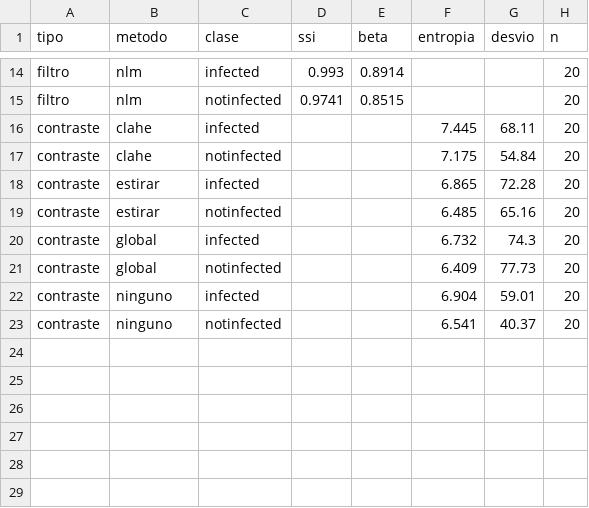
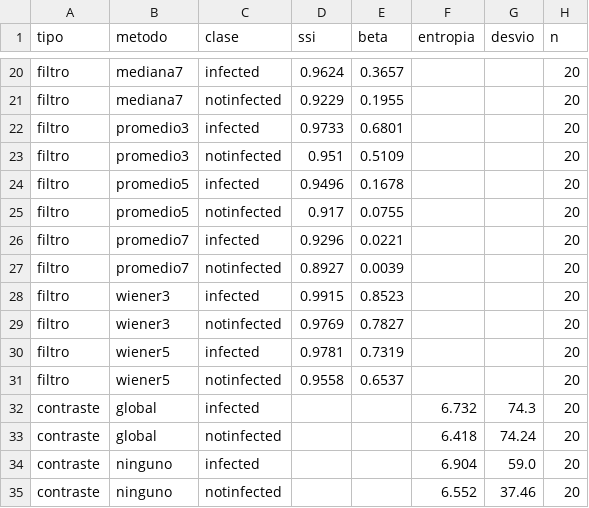
Before and after one commit to valjeon/PSIB_Grupo15_PCOS, a CSV file: reports/preproc_metricas.csv, drawn as a sheet; only a part is shown, gaps mark what is left out; removed rows and columns are numbered as before the commit, all else as after; the diff covers the shown part only; the diff names each change by its address in the sheet, - before the commit and + after, or states it on an @@ line.

Commit message:
propuesta filtros y parámetros de comparación

```diff
--- a/reports/preproc_metricas.csv
+++ b/reports/preproc_metricas.csv
-B20:B21 (metodo): nlm
+B20:B21 (metodo): mediana7
-D20 (ssi): 0.993
+D20 (ssi): 0.9624
-E20 (beta): 0.8914
+E20 (beta): 0.3657
-D21 (ssi): 0.9741
+D21 (ssi): 0.9229
-E21 (beta): 0.8515
+E21 (beta): 0.1955
-row 16: contraste | clahe | infected |  |  | 7.445 | 68.11 | 20
-row 17: contraste | clahe | notinfected |  |  | 7.175 | 54.84 | 20
-row 18: contraste | estirar | infected |  |  | 6.865 | 72.28 | 20
-row 19: contraste | estirar | notinfected |  |  | 6.485 | 65.16 | 20
+row 22: filtro | promedio3 | infected | 0.9733 | 0.6801 |  |  | 20
+row 23: filtro | promedio3 | notinfected | 0.951 | 0.5109 |  |  | 20
+row 24: filtro | promedio5 | infected | 0.9496 | 0.1678 |  |  | 20
+row 25: filtro | promedio5 | notinfected | 0.917 | 0.0755 |  |  | 20
+row 26: filtro | promedio7 | infected | 0.9296 | 0.0221 |  |  | 20
+row 27: filtro | promedio7 | notinfected | 0.8927 | 0.0039 |  |  | 20
+row 28: filtro | wiener3 | infected | 0.9915 | 0.8523 |  |  | 20
+row 29: filtro | wiener3 | notinfected | 0.9769 | 0.7827 |  |  | 20
+row 30: filtro | wiener5 | infected | 0.9781 | 0.7319 |  |  | 20
+row 31: filtro | wiener5 | notinfected | 0.9558 | 0.6537 |  |  | 20
-F33 (entropia): 6.409
+F33 (entropia): 6.418
-G33 (desvio): 77.73
+G33 (desvio): 74.24
-G34 (desvio): 59.01
+G34 (desvio): 59.0
-F35 (entropia): 6.541
+F35 (entropia): 6.552
-G35 (desvio): 40.37
+G35 (desvio): 37.46
```
Also changed, not shown: 6 added rows and 31 edited cells elsewhere in this file, 10 other files.
